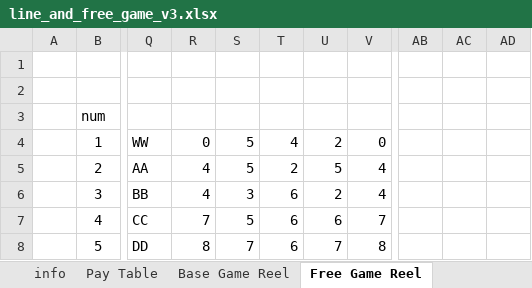
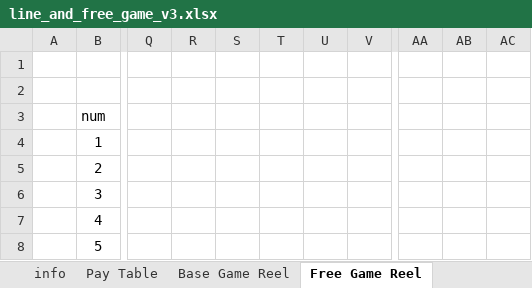
Before and after one commit to injaeshin/slot-simulation, an Excel workbook: Document/line_and_free_game_v3.xlsx, sheet Free Game Reel, drawn as a sheet; only a part is shown, gaps mark what is left out; values as stored, in another font and other column widths than the file's, no borders; conditional formats not drawn; removed rows and columns are numbered as before the commit, all else as after; the diff covers the shown part only; the diff names each change by its address in the sheet, - before the commit and + after, or states it on an @@ line.

```diff
--- a/Document/line_and_free_game_v3.xlsx (sheet Free Game Reel)
+++ b/Document/line_and_free_game_v3.xlsx (sheet Free Game Reel)
-column AB, empty
-column AC, empty
-column AD, empty
+column AA, empty
+column AB, empty
+column AC, empty
-Q4: WW
+Q4: (empty)
-R4: 0
+R4: (empty)
-S4:S5: 5
+S4:S5: (empty)
-T4: 4
+T4: (empty)
-U4: 2
+U4: (empty)
-V4: 0
+V4: (empty)
-Q5: AA
+Q5: (empty)
-R5:R6: 4
+R5:R6: (empty)
-T5: 2
+T5: (empty)
-U5: 5
+U5: (empty)
-V5:V6: 4
+V5:V6: (empty)
-Q6: BB
+Q6: (empty)
-S6: 3
+S6: (empty)
-T6:T8: 6
+T6:T8: (empty)
-U6: 2
+U6: (empty)
-Q7: CC
+Q7: (empty)
-R7: 7
+R7: (empty)
-S7: 5
+S7: (empty)
-U7: 6
+U7: (empty)
-V7: 7
+V7: (empty)
-Q8: DD
+Q8: (empty)
-R8: 8
+R8: (empty)
-S8: 7
+S8: (empty)
-U8: 7
+U8: (empty)
-V8: 8
+V8: (empty)
```
Also changed, not shown: 1 removed column and 110 edited cells elsewhere in this sheet, sheet Base Game Reel, 22 other files.
